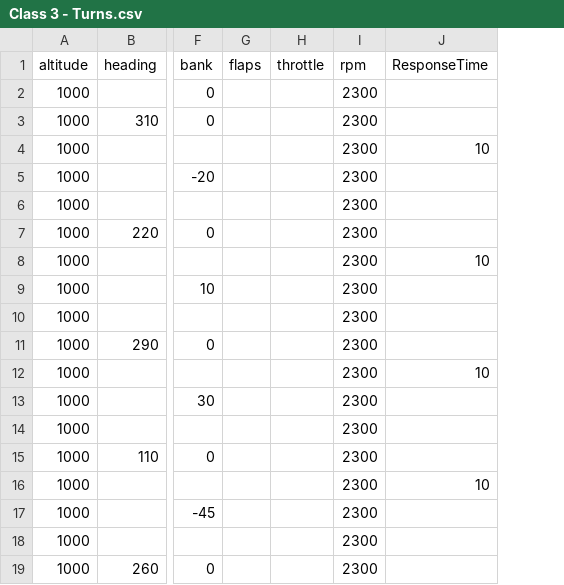
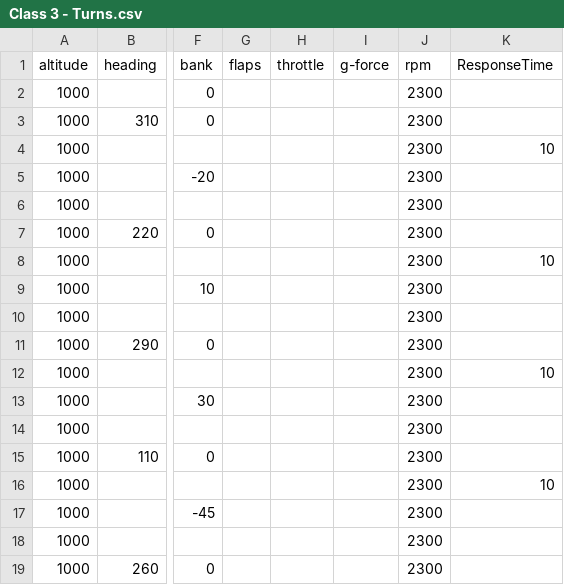
Before and after one commit to shrubb/pilot-school, a CSV file: Schedules/Class 3 - Turns.csv, drawn as a sheet; only a part is shown, gaps mark what is left out; the diff names each change by its address in the sheet, - before the commit and + after, or states it on an @@ line.

```diff
--- a/Schedules/Class 3 - Turns.csv
+++ b/Schedules/Class 3 - Turns.csv
+column I (g-force), empty
```
Also changed, not shown: Schedules/Class 1 - Climb, descent, slow flight.csv, Schedules/Class 4 - Takeoff.csv, 2 other files.
